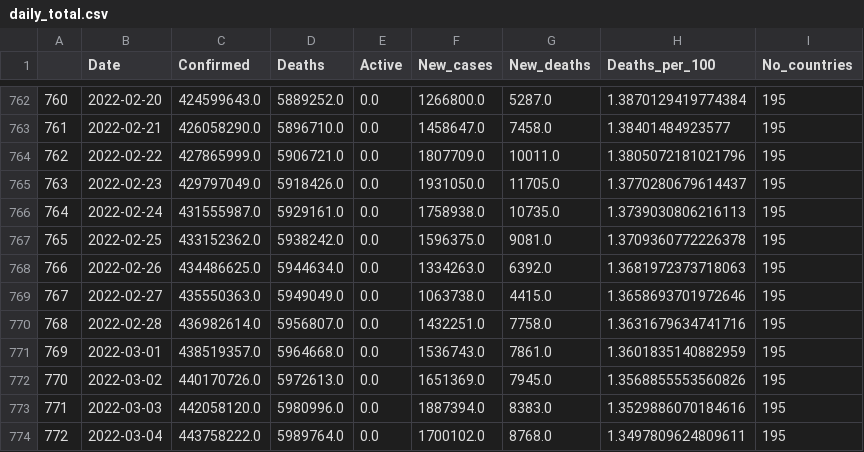
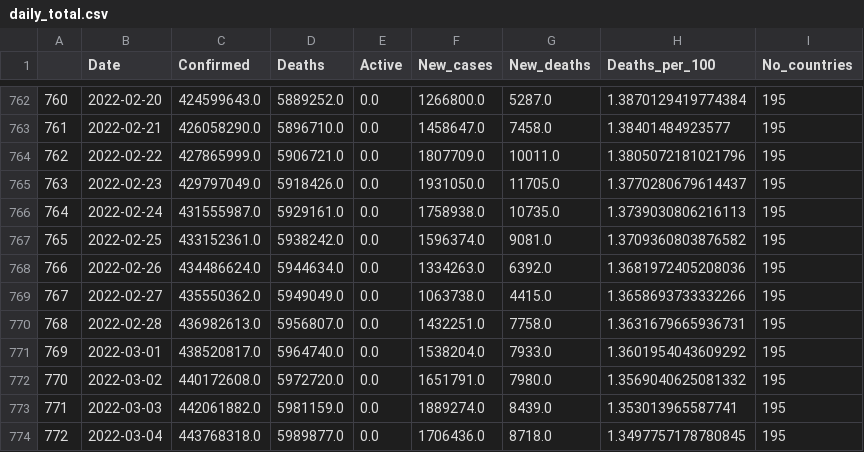
Before and after one commit to dknight26275/Covid19Dashboard, a CSV file: daily_total.csv, drawn as a sheet; only a part is shown, gaps mark what is left out; the diff covers the shown part only.

```diff
--- a/daily_total.csv
+++ b/daily_total.csv
@@ -766,9 +766,9 @@
 764,2022-02-24,431555987.0,5929161.0,0.0,1758938.0,10735.0,1.3739030806216113,195
-765,2022-02-25,433152362.0,5938242.0,0.0,1596375.0,9081.0,1.3709360772226378,195
-766,2022-02-26,434486625.0,5944634.0,0.0,1334263.0,6392.0,1.3681972373718063,195
-767,2022-02-27,435550363.0,5949049.0,0.0,1063738.0,4415.0,1.3658693701972646,195
-768,2022-02-28,436982614.0,5956807.0,0.0,1432251.0,7758.0,1.3631679634741716,195
-769,2022-03-01,438519357.0,5964668.0,0.0,1536743.0,7861.0,1.3601835140882959,195
-770,2022-03-02,440170726.0,5972613.0,0.0,1651369.0,7945.0,1.3568855553560826,195
-771,2022-03-03,442058120.0,5980996.0,0.0,1887394.0,8383.0,1.3529886070184616,195
-772,2022-03-04,443758222.0,5989764.0,0.0,1700102.0,8768.0,1.3497809624809611,195
+765,2022-02-25,433152361.0,5938242.0,0.0,1596374.0,9081.0,1.3709360803876582,195
+766,2022-02-26,434486624.0,5944634.0,0.0,1334263.0,6392.0,1.3681972405208036,195
+767,2022-02-27,435550362.0,5949049.0,0.0,1063738.0,4415.0,1.3658693733332266,195
+768,2022-02-28,436982613.0,5956807.0,0.0,1432251.0,7758.0,1.3631679665936731,195
+769,2022-03-01,438520817.0,5964740.0,0.0,1538204.0,7933.0,1.3601954043609292,195
+770,2022-03-02,440172608.0,5972720.0,0.0,1651791.0,7980.0,1.3569040625081332,195
+771,2022-03-03,442061882.0,5981159.0,0.0,1889274.0,8439.0,1.353013965587741,195
+772,2022-03-04,443768318.0,5989877.0,0.0,1706436.0,8718.0,1.3497757178780845,195
```
Also changed, not shown: 1 added row and 10 edited cells elsewhere in this file, country_latest.csv, 1 other file.
